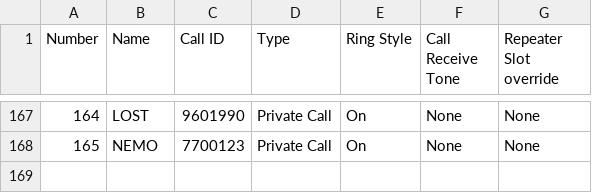
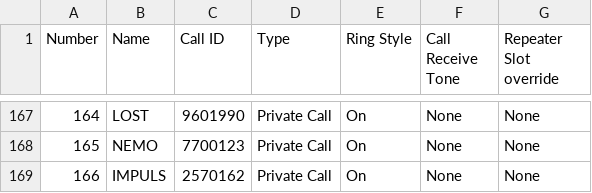
Before and after one commit to krot4u/Public_scripts, a CSV file: Devices_Contact_List/Retevis_Contact.csv, drawn as a sheet; only a part is shown, gaps mark what is left out; the diff names each change by its address in the sheet, - before the commit and + after, or states it on an @@ line.

```diff
--- a/Devices_Contact_List/Retevis_Contact.csv
+++ b/Devices_Contact_List/Retevis_Contact.csv
+row 169: 166 | IMPULS | 2570162 | Private Call | On | None | None
```
Also changed, not shown: Devices_Contact_List/AnyTone_Contacts.csv, Devices_Contact_List/Zastone008_Contact.csv, 3 other files.
